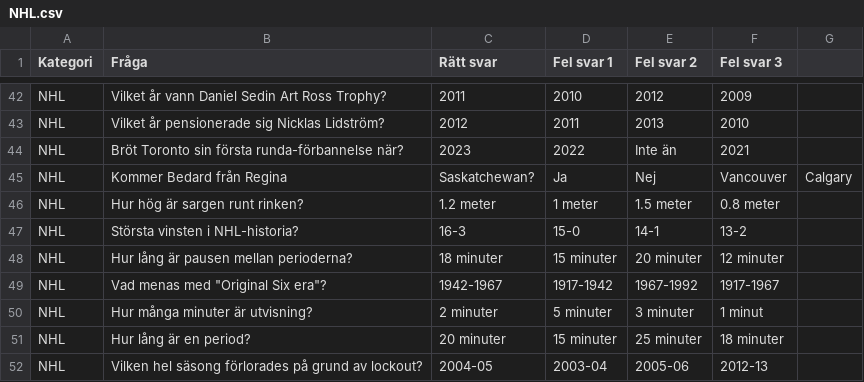
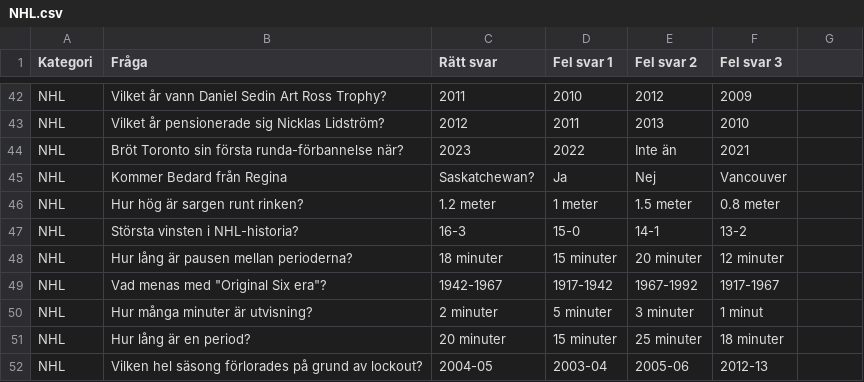
Before and after one commit to quizlase/quizlase.github.io, a CSV file: data/kategori/NHL.csv, drawn as a sheet; only a part is shown, gaps mark what is left out; the diff names each change by its address in the sheet, - before the commit and + after, or states it on an @@ line.

```diff
--- a/data/kategori/NHL.csv
+++ b/data/kategori/NHL.csv
-G45: Calgary
+G45: (empty)
```
Also changed, not shown: data/geografi.csv, data/kategori/Mat.csv, 11 other files.
